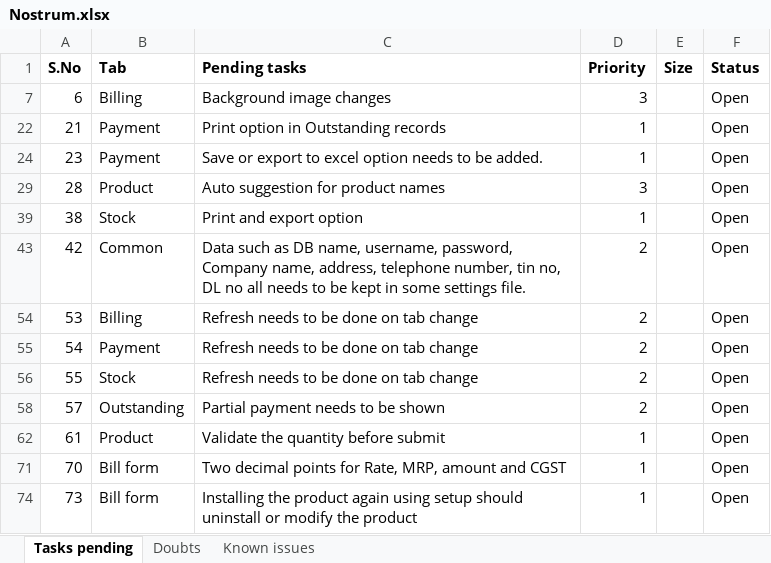
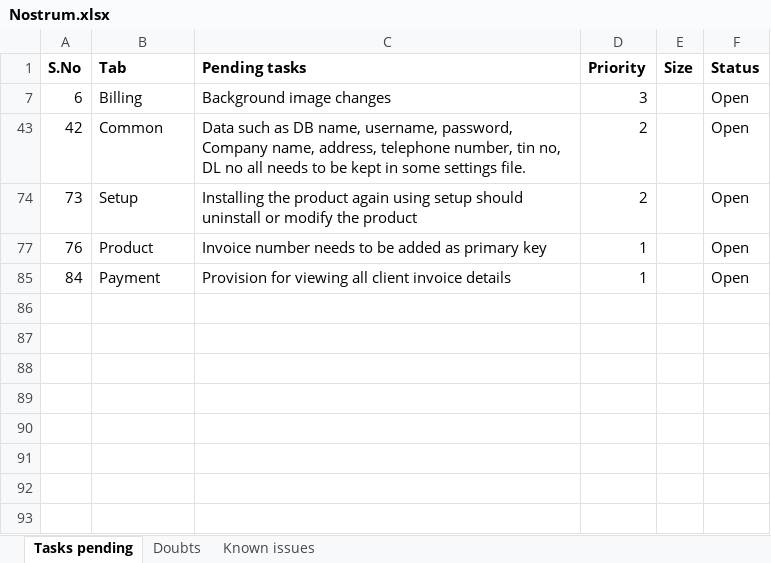
Before and after one commit to ranjithkumarsp/Nostrum_CSharp, an Excel workbook: Documents/Nostrum.xlsx, sheet Tasks pending, drawn as a sheet; values as stored, in another font and other column widths than the file's, no borders; removed rows and columns are numbered as before the commit, all else as after; the diff names each change by its address in the sheet, - before the commit and + after, or states it on an @@ line.

```diff
--- a/Documents/Nostrum.xlsx (sheet Tasks pending)
+++ b/Documents/Nostrum.xlsx (sheet Tasks pending)
-row 22: 21 | Payment | Print option in Outstanding records | 1 |  | Open
-row 24: 23 | Payment | Save or export to excel option needs to be added. | 1 |  | Open
-row 29: 28 | Product | Auto suggestion for product names | 3 |  | Open
-row 39: 38 | Stock | Print and export option | 1 |  | Open
-row 54: 53 | Billing | Refresh needs to be done on tab change | 2 |  | Open
-row 55: 54 | Payment | Refresh needs to be done on tab change | 2 |  | Open
-row 56: 55 | Stock | Refresh needs to be done on tab change | 2 |  | Open
-row 58: 57 | Outstanding | Partial payment needs to be shown | 2 |  | Open
-row 62: 61 | Product | Validate the quantity before submit | 1 |  | Open
-row 71: 70 | Bill form | Two decimal points for Rate, MRP, amount and CGST | 1 |  | Open
-B74 (Tab): Bill form
+B74 (Tab): Setup
-D74 (Priority): 1
+D74 (Priority): 2
+row 77: 76 | Product | Invoice number needs to be added as primary key | 1 |  | Open
+row 85: 84 | Payment | Provision for viewing all client invoice details | 1 |  | Open
```
Also changed, not shown: hidden cells, 20 other files.
